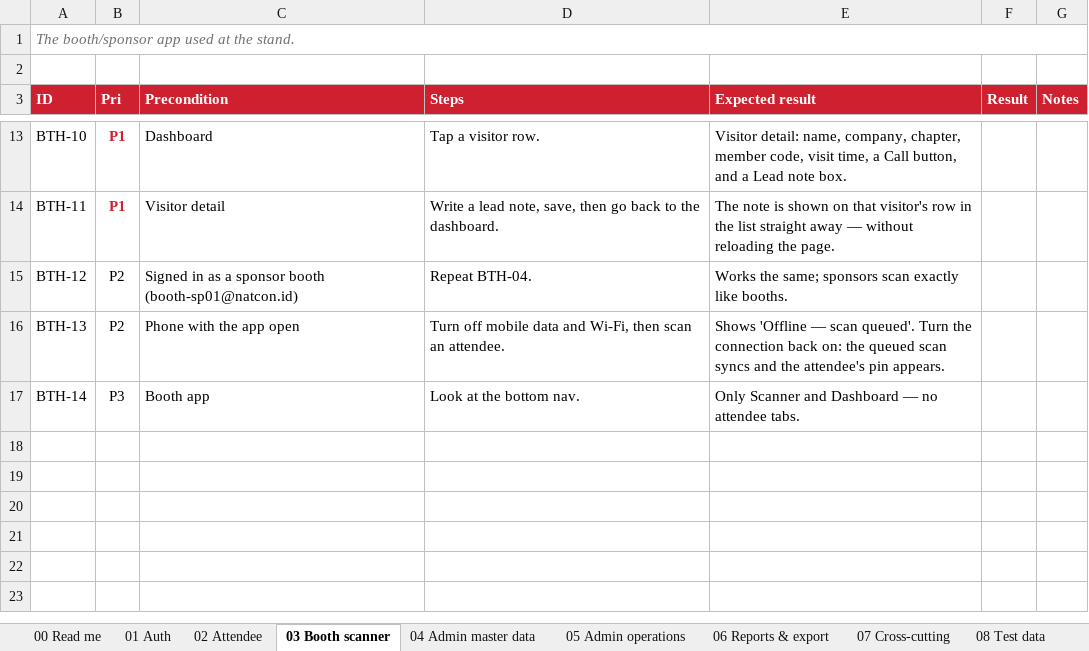
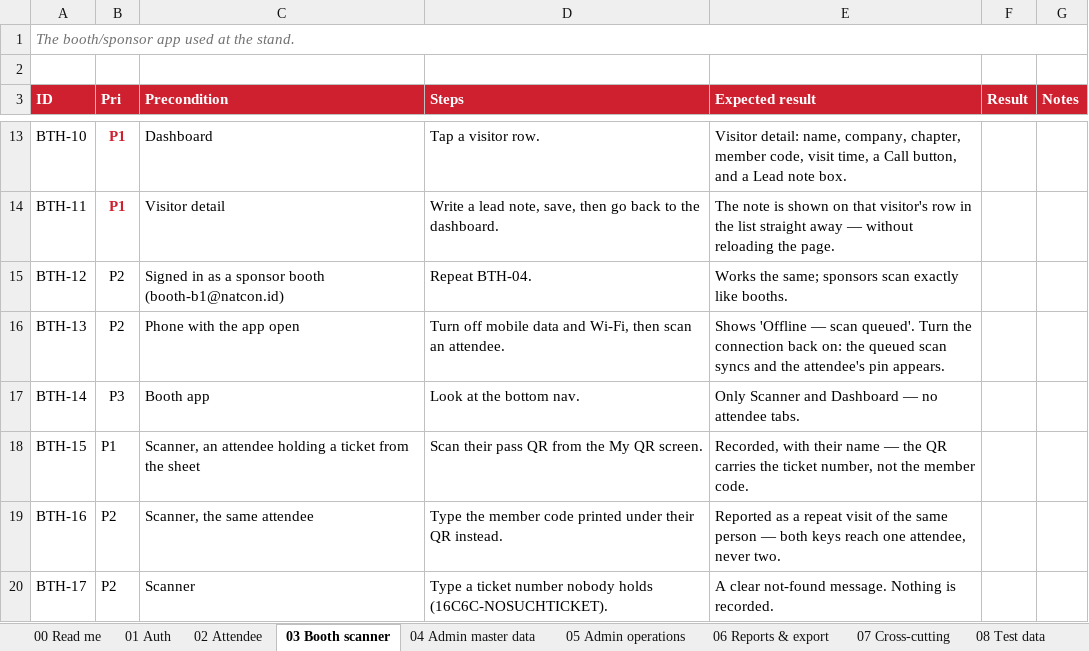
Before and after one commit to syabanf/bni-natcon, an Excel workbook: docs/qa/natcon2026-qa-scenarios.xlsx, sheet 03 Booth scanner, drawn as a sheet; only a part is shown, gaps mark what is left out; values as stored, in another font and other column widths than the file's, no borders; the diff names each change by its address in the sheet, - before the commit and + after, or states it on an @@ line.

Commit message:
Follow the new booth sheet, and put the ticket number in the QR
The committee redrew the exhibitor floor, so the booth migration is
regenerated from their new sheet: 34 booths and the 4 sponsors printed
under the sheet's own "Sponsor" divider. The migration this replaces is
deleted — a database that already ran it drops the booths nobody has
scanned yet and picks these up instead. One exhibitor holding two
positions ("A18 & A20") becomes two booths, because each stand has its
own sign to print a QR for.

The attendee pass QR now carries the ticket number the ticketing team
issued — the one printed on the physical ticket — instead of the member
code. So every scanner in the building resolves it: the booth, the
learning-class door, the goodiebag and pin desk, and the committee's own
"register this person" box. The member code still works everywhere; it
is printed under the QR, and an attendee typed in by hand has no ticket
number at all. That is also why the admin form now carries the field —
and why the edit form shows it, since saving without it would blank the
number and make a pass stop scanning.

Two attendees on one ticket number would make a QR ambiguous, so that is
refused with a sentence saying so.

```diff
--- a/docs/qa/natcon2026-qa-scenarios.xlsx (sheet 03 Booth scanner)
+++ b/docs/qa/natcon2026-qa-scenarios.xlsx (sheet 03 Booth scanner)
-C15 (Precondition): …sponsor booth (booth-sp01@natcon.id)
+C15 (Precondition): …sponsor booth (booth-b1@natcon.id)
+row 18: BTH-15 | P1 | Scanner, an attendee holding a ticket from the sheet | Scan their pass QR from the My QR screen. | Recorded, with their name — the QR carries the ticket number, not the member code.
+row 19: BTH-16 | P2 | Scanner, the same attendee | Type the member code printed under their QR instead. | Reported as a repeat visit of the same person — both keys reach one attendee, never two.
+row 20: BTH-17 | P2 | Scanner | Type a ticket number nobody holds (16C6C-NOSUCHTICKET). | A clear not-found message. Nothing is recorded.
```
Also changed, not shown: sheet 05 Admin operations, sheet 04 Admin master data, sheet 02 Attendee, sheet 08 Test data, sheet 00 Read me, sheet 07 Cross-cutting, 1 more sheet, other sheet tabs, 27 other files.
